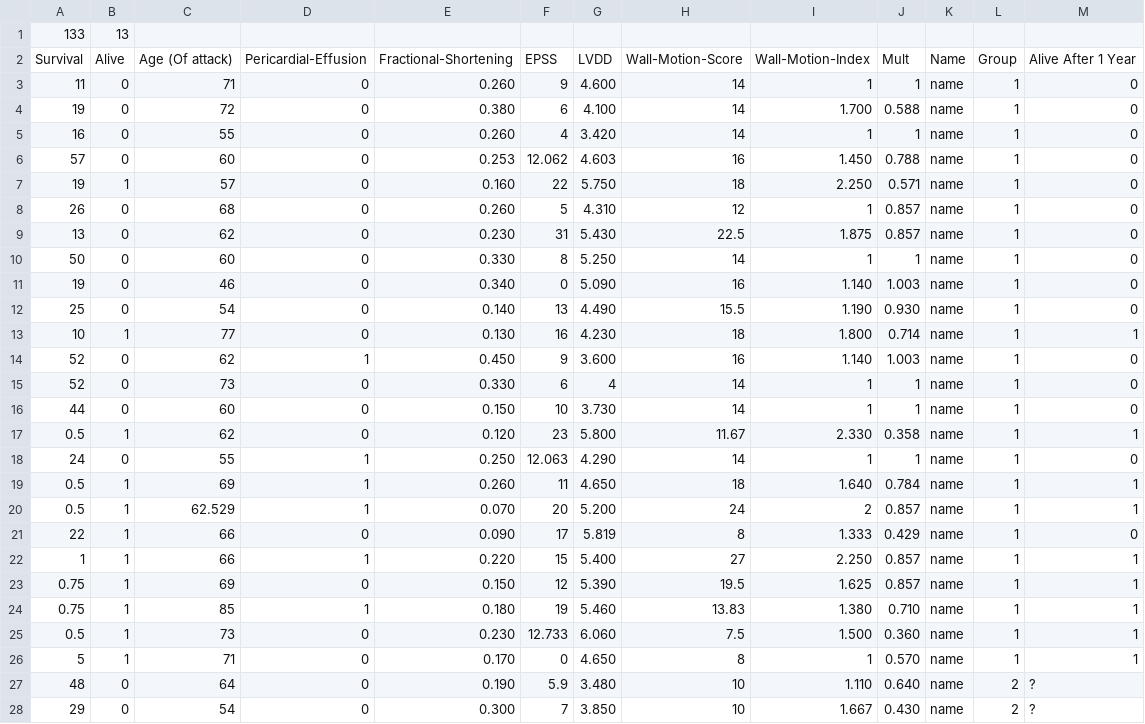
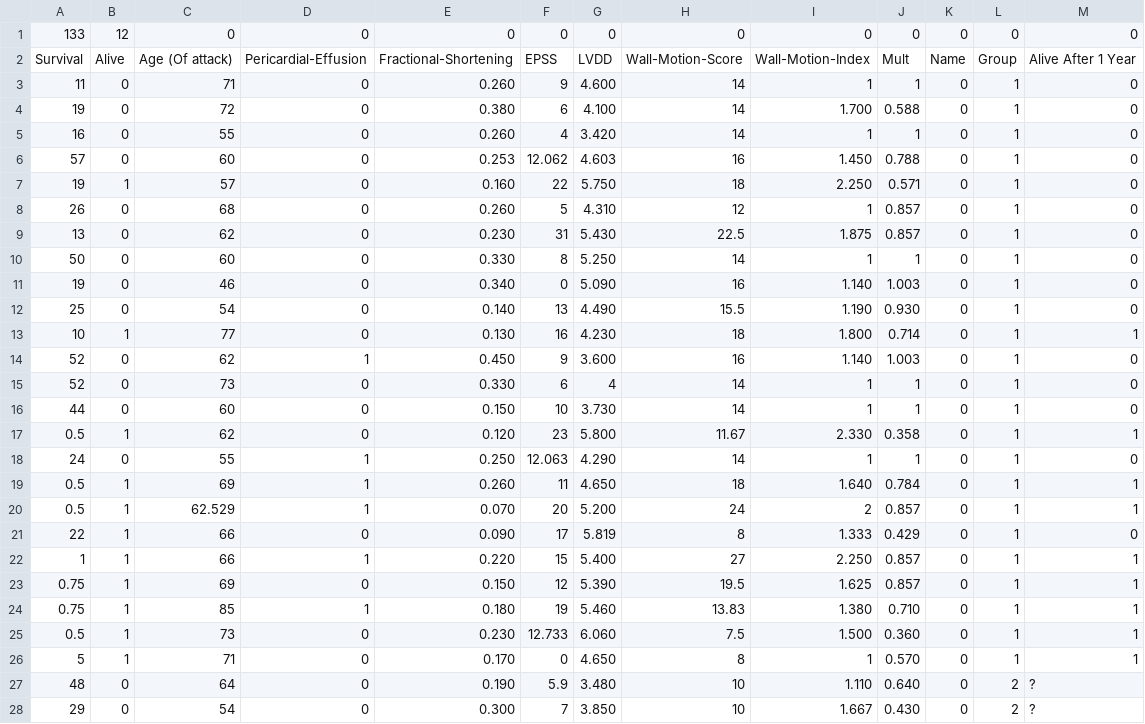
Before and after one commit to kmjbyrne/MLCA, a CSV file: data/data.csv, drawn as a sheet; only a part is shown; the diff covers the shown part only.

```diff
--- a/data/data.csv
+++ b/data/data.csv
@@ -1,28 +1,28 @@
-133, 13,,,,,,,,,,,
+133,12,0,0,0,0,0,0,0,0,0,0,0
 Survival,Alive,Age (Of attack),Pericardial-Effusion,Fractional-Shortening,EPSS,LVDD,Wall-Motion-Score,Wall-Motion-Index,Mult,Name,Group,Alive After 1 Year
-11,0,71,0,0.260,9,4.600,14,1,1,name,1,0
-19,0,72,0,0.380,6,4.100,14,1.700,0.588,name,1,0
-16,0,55,0,0.260,4,3.420,14,1,1,name,1,0
-57,0,60,0,0.253,12.062,4.603,16,1.450,0.788,name,1,0
-19,1,57,0,0.160,22,5.750,18,2.250,0.571,name,1,0
-26,0,68,0,0.260,5,4.310,12,1,0.857,name,1,0
-13,0,62,0,0.230,31,5.430,22.5,1.875,0.857,name,1,0
-50,0,60,0,0.330,8,5.250,14,1,1,name,1,0
-19,0,46,0,0.340,0,5.090,16,1.140,1.003,name,1,0
-25,0,54,0,0.140,13,4.490,15.5,1.190,0.930,name,1,0
-10,1,77,0,0.130,16,4.230,18,1.800,0.714,name,1,1
-52,0,62,1,0.450,9,3.600,16,1.140,1.003,name,1,0
-52,0,73,0,0.330,6,4,14,1,1,name,1,0
-44,0,60,0,0.150,10,3.730,14,1,1,name,1,0
-0.5,1,62,0,0.120,23,5.800,11.67,2.330,0.358,name,1,1
-24,0,55,1,0.250,12.063,4.290,14,1,1,name,1,0
-0.5,1,69,1,0.260,11,4.650,18,1.640,0.784,name,1,1
-0.5,1,62.529,1,0.070,20,5.200,24,2,0.857,name,1,1
-22,1,66,0,0.090,17,5.819,8,1.333,0.429,name,1,0
-1,1,66,1,0.220,15,5.400,27,2.250,0.857,name,1,1
-0.75,1,69,0,0.150,12,5.390,19.5,1.625,0.857,name,1,1
-0.75,1,85,1,0.180,19,5.460,13.83,1.380,0.710,name,1,1
-0.5,1,73,0,0.230,12.733,6.060,7.5,1.500,0.360,name,1,1
-5,1,71,0,0.170,0,4.650,8,1,0.570,name,1,1
-48,0,64,0,0.190,5.9,3.480,10,1.110,0.640,name,2,?
-29,0,54,0,0.300,7,3.850,10,1.667,0.430,name,2,?
+11,0,71,0,0.260,9,4.600,14,1,1,0,1,0
+19,0,72,0,0.380,6,4.100,14,1.700,0.588,0,1,0
+16,0,55,0,0.260,4,3.420,14,1,1,0,1,0
+57,0,60,0,0.253,12.062,4.603,16,1.450,0.788,0,1,0
+19,1,57,0,0.160,22,5.750,18,2.250,0.571,0,1,0
+26,0,68,0,0.260,5,4.310,12,1,0.857,0,1,0
+13,0,62,0,0.230,31,5.430,22.5,1.875,0.857,0,1,0
+50,0,60,0,0.330,8,5.250,14,1,1,0,1,0
+19,0,46,0,0.340,0,5.090,16,1.140,1.003,0,1,0
+25,0,54,0,0.140,13,4.490,15.5,1.190,0.930,0,1,0
+10,1,77,0,0.130,16,4.230,18,1.800,0.714,0,1,1
+52,0,62,1,0.450,9,3.600,16,1.140,1.003,0,1,0
+52,0,73,0,0.330,6,4,14,1,1,0,1,0
+44,0,60,0,0.150,10,3.730,14,1,1,0,1,0
+0.5,1,62,0,0.120,23,5.800,11.67,2.330,0.358,0,1,1
+24,0,55,1,0.250,12.063,4.290,14,1,1,0,1,0
+0.5,1,69,1,0.260,11,4.650,18,1.640,0.784,0,1,1
+0.5,1,62.529,1,0.070,20,5.200,24,2,0.857,0,1,1
+22,1,66,0,0.090,17,5.819,8,1.333,0.429,0,1,0
+1,1,66,1,0.220,15,5.400,27,2.250,0.857,0,1,1
+0.75,1,69,0,0.150,12,5.390,19.5,1.625,0.857,0,1,1
+0.75,1,85,1,0.180,19,5.460,13.83,1.380,0.710,0,1,1
+0.5,1,73,0,0.230,12.733,6.060,7.5,1.500,0.360,0,1,1
+5,1,71,0,0.170,0,4.650,8,1,0.570,0,1,1
+48,0,64,0,0.190,5.9,3.480,10,1.110,0.640,0,2,?
+29,0,54,0,0.300,7,3.850,10,1.667,0.430,0,2,?
```
Also changed, not shown: 106 edited cells elsewhere in this file, data/training_data.csv, 22 other files.
